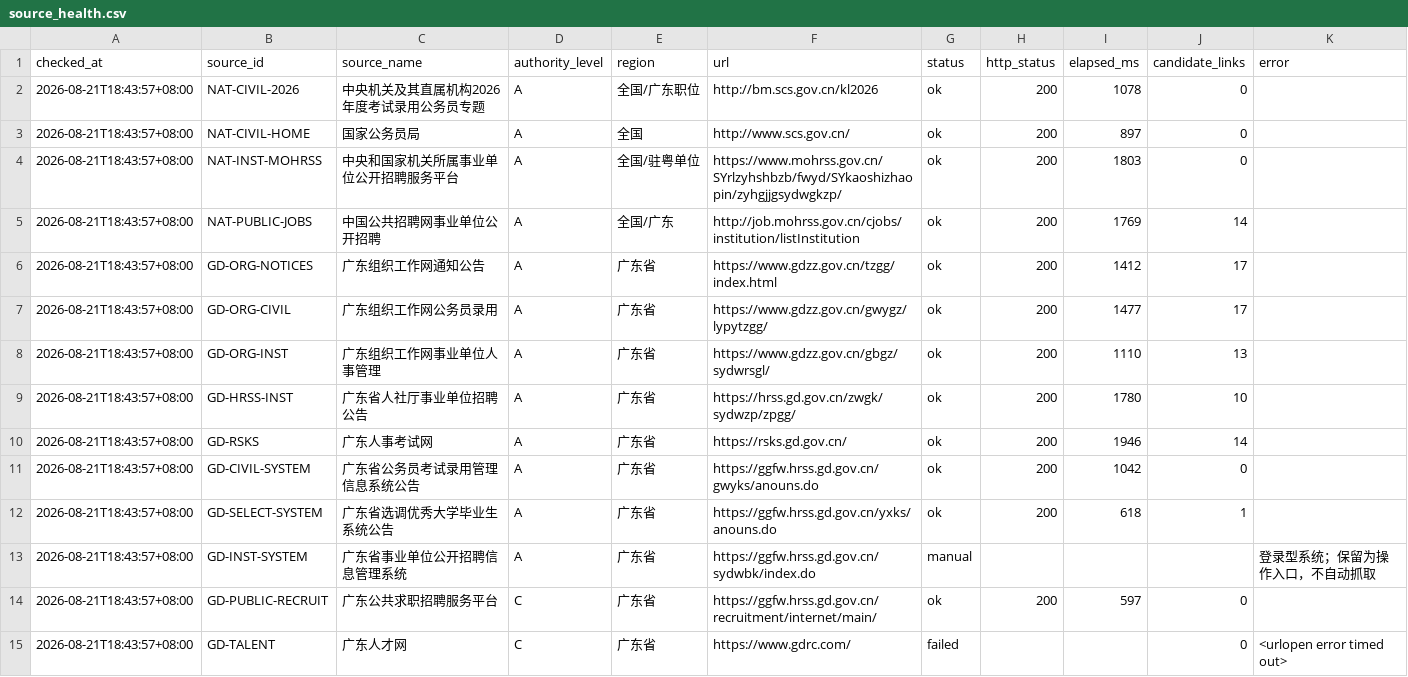
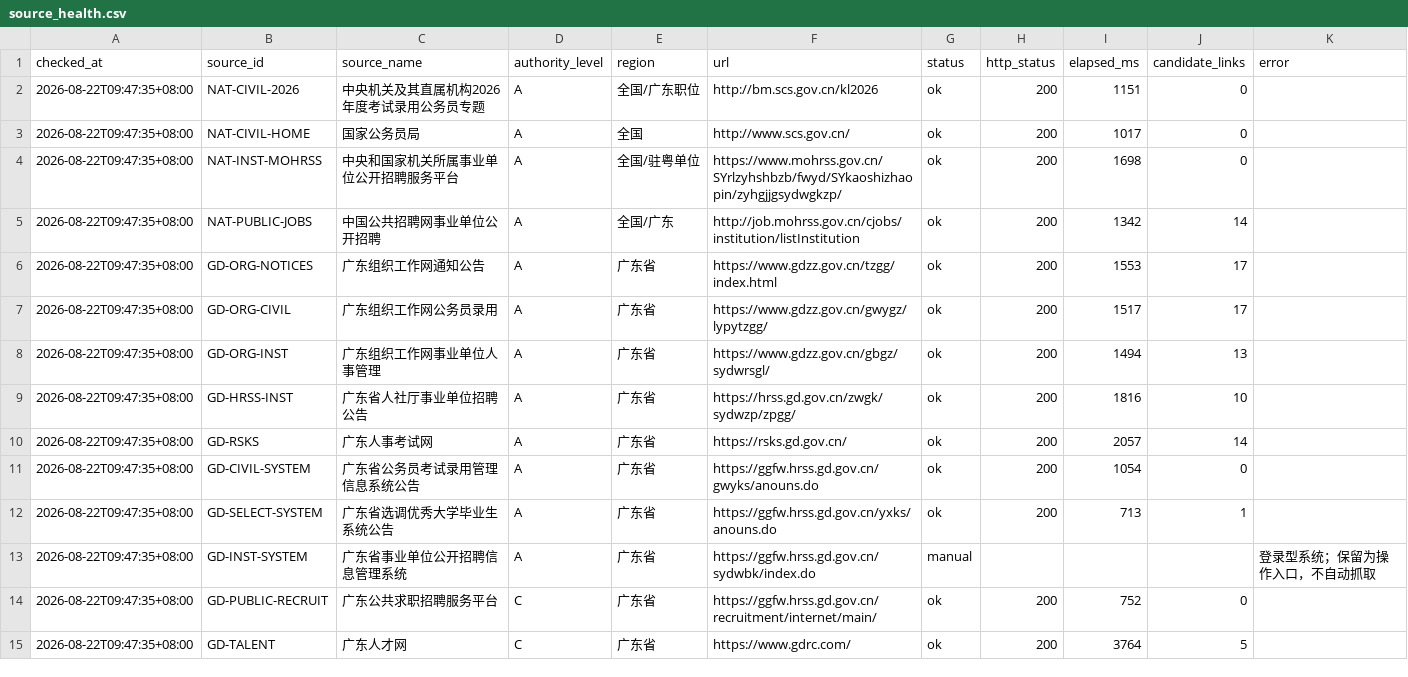
Before and after one commit to hrj-11055/guangdong-public-jobs-monitor, a CSV file: data/source_health.csv, drawn as a sheet; only a part is shown; the diff covers the shown part only.

```diff
--- a/data/source_health.csv
+++ b/data/source_health.csv
@@ -1,15 +1,15 @@
 checked_at,source_id,source_name,authority_level,region,url,status,http_status,elapsed_ms,candidate_links,error
-2026-08-21T18:43:57+08:00,NAT-CIVIL-2026,中央机关及其直属机构2026年度考试录用公务员专题,A,全国/广东职位,http://bm.scs.gov.cn/kl2026,ok,200,1078,0,
-2026-08-21T18:43:57+08:00,NAT-CIVIL-HOME,国家公务员局,A,全国,http://www.scs.gov.cn/,ok,200,897,0,
-2026-08-21T18:43:57+08:00,NAT-INST-MOHRSS,中央和国家机关所属事业单位公开招聘服务平台,A,全国/驻粤单位,https://www.mohrss.gov.cn/SYrlzyhshbzb/fwyd/SYkaoshizhaopin/zyhgjjgsydwgkzp/,ok,200,1803,0,
-2026-08-21T18:43:57+08:00,NAT-PUBLIC-JOBS,中国公共招聘网事业单位公开招聘,A,全国/广东,http://job.mohrss.gov.cn/cjobs/institution/listInstitution,ok,200,1769,14,
-2026-08-21T18:43:57+08:00,GD-ORG-NOTICES,广东组织工作网通知公告,A,广东省,https://www.gdzz.gov.cn/tzgg/index.html,ok,200,1412,17,
-2026-08-21T18:43:57+08:00,GD-ORG-CIVIL,广东组织工作网公务员录用,A,广东省,https://www.gdzz.gov.cn/gwygz/lypytzgg/,ok,200,1477,17,
-2026-08-21T18:43:57+08:00,GD-ORG-INST,广东组织工作网事业单位人事管理,A,广东省,https://www.gdzz.gov.cn/gbgz/sydwrsgl/,ok,200,1110,13,
-2026-08-21T18:43:57+08:00,GD-HRSS-INST,广东省人社厅事业单位招聘公告,A,广东省,https://hrss.gd.gov.cn/zwgk/sydwzp/zpgg/,ok,200,1780,10,
-2026-08-21T18:43:57+08:00,GD-RSKS,广东人事考试网,A,广东省,https://rsks.gd.gov.cn/,ok,200,1946,14,
-2026-08-21T18:43:57+08:00,GD-CIVIL-SYSTEM,广东省公务员考试录用管理信息系统公告,A,广东省,https://ggfw.hrss.gd.gov.cn/gwyks/anouns.do,ok,200,1042,0,
-2026-08-21T18:43:57+08:00,GD-SELECT-SYSTEM,广东省选调优秀大学毕业生系统公告,A,广东省,https://ggfw.hrss.gd.gov.cn/yxks/anouns.do,ok,200,618,1,
-2026-08-21T18:43:57+08:00,GD-INST-SYSTEM,广东省事业单位公开招聘信息管理系统,A,广东省,https://ggfw.hrss.gd.gov.cn/sydwbk/index.do,manual,,,,登录型系统；保留为操作入口，不自动抓取
-2026-08-21T18:43:57+08:00,GD-PUBLIC-RECRUIT,广东公共求职招聘服务平台,C,广东省,https://ggfw.hrss.gd.gov.cn/recruitment/internet/main/,ok,200,597,0,
-2026-08-21T18:43:57+08:00,GD-TALENT,广东人才网,C,广东省,https://www.gdrc.com/,failed,,,0,<urlopen error timed out>
+2026-08-22T09:47:35+08:00,NAT-CIVIL-2026,中央机关及其直属机构2026年度考试录用公务员专题,A,全国/广东职位,http://bm.scs.gov.cn/kl2026,ok,200,1151,0,
+2026-08-22T09:47:35+08:00,NAT-CIVIL-HOME,国家公务员局,A,全国,http://www.scs.gov.cn/,ok,200,1017,0,
+2026-08-22T09:47:35+08:00,NAT-INST-MOHRSS,中央和国家机关所属事业单位公开招聘服务平台,A,全国/驻粤单位,https://www.mohrss.gov.cn/SYrlzyhshbzb/fwyd/SYkaoshizhaopin/zyhgjjgsydwgkzp/,ok,200,1698,0,
+2026-08-22T09:47:35+08:00,NAT-PUBLIC-JOBS,中国公共招聘网事业单位公开招聘,A,全国/广东,http://job.mohrss.gov.cn/cjobs/institution/listInstitution,ok,200,1342,14,
+2026-08-22T09:47:35+08:00,GD-ORG-NOTICES,广东组织工作网通知公告,A,广东省,https://www.gdzz.gov.cn/tzgg/index.html,ok,200,1553,17,
+2026-08-22T09:47:35+08:00,GD-ORG-CIVIL,广东组织工作网公务员录用,A,广东省,https://www.gdzz.gov.cn/gwygz/lypytzgg/,ok,200,1517,17,
+2026-08-22T09:47:35+08:00,GD-ORG-INST,广东组织工作网事业单位人事管理,A,广东省,https://www.gdzz.gov.cn/gbgz/sydwrsgl/,ok,200,1494,13,
+2026-08-22T09:47:35+08:00,GD-HRSS-INST,广东省人社厅事业单位招聘公告,A,广东省,https://hrss.gd.gov.cn/zwgk/sydwzp/zpgg/,ok,200,1816,10,
+2026-08-22T09:47:35+08:00,GD-RSKS,广东人事考试网,A,广东省,https://rsks.gd.gov.cn/,ok,200,2057,14,
+2026-08-22T09:47:35+08:00,GD-CIVIL-SYSTEM,广东省公务员考试录用管理信息系统公告,A,广东省,https://ggfw.hrss.gd.gov.cn/gwyks/anouns.do,ok,200,1054,0,
+2026-08-22T09:47:35+08:00,GD-SELECT-SYSTEM,广东省选调优秀大学毕业生系统公告,A,广东省,https://ggfw.hrss.gd.gov.cn/yxks/anouns.do,ok,200,713,1,
+2026-08-22T09:47:35+08:00,GD-INST-SYSTEM,广东省事业单位公开招聘信息管理系统,A,广东省,https://ggfw.hrss.gd.gov.cn/sydwbk/index.do,manual,,,,登录型系统；保留为操作入口，不自动抓取
+2026-08-22T09:47:35+08:00,GD-PUBLIC-RECRUIT,广东公共求职招聘服务平台,C,广东省,https://ggfw.hrss.gd.gov.cn/recruitment/internet/main/,ok,200,752,0,
+2026-08-22T09:47:35+08:00,GD-TALENT,广东人才网,C,广东省,https://www.gdrc.com/,ok,200,3764,5,
```
Also changed, not shown: 73 edited cells elsewhere in this file, data/notices.csv, 2 other files.
